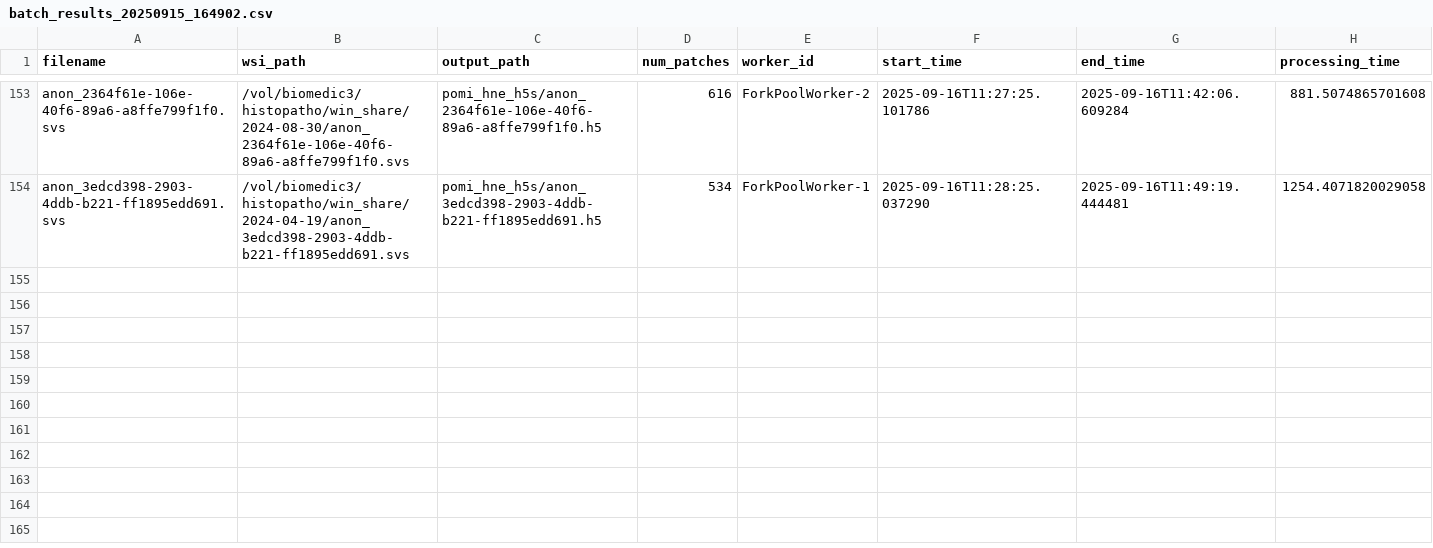
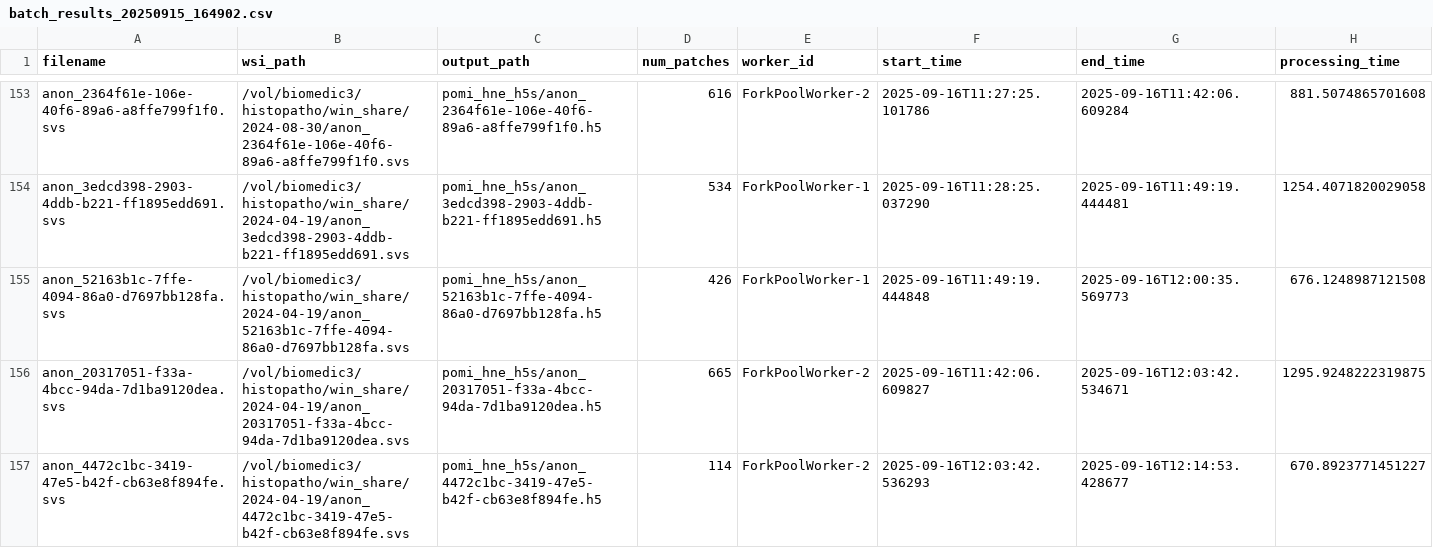
Before and after one commit to VishalJ99/kidney-vlm, a CSV file: pomi_hne_h5s/batch_results_20250915_164902.csv, drawn as a sheet; only a part is shown, gaps mark what is left out; the diff names each change by its address in the sheet, - before the commit and + after, or states it on an @@ line.

```diff
--- a/pomi_hne_h5s/batch_results_20250915_164902.csv
+++ b/pomi_hne_h5s/batch_results_20250915_164902.csv
+row 155: anon_52163b1c-7ffe-4094-86a0-d7697bb128fa.svs | /vol/biomedic3/histopatho/win_share/2024-04-19/anon_52163b1c-7ffe-4094-86a0-d7697bb128fa.svs | pomi_hne_h5s/anon_52163b1c-7ffe-4094-86a0-d7697bb128fa.h5 | 426 | ForkPoolWorker-1 | 2025-09-16T11:49:19.444848 | 2025-09-16T12:00:35.569773 | 676.1248987121508
+row 156: anon_20317051-f33a-4bcc-94da-7d1ba9120dea.svs | /vol/biomedic3/histopatho/win_share/2024-04-19/anon_20317051-f33a-4bcc-94da-7d1ba9120dea.svs | pomi_hne_h5s/anon_20317051-f33a-4bcc-94da-7d1ba9120dea.h5 | 665 | ForkPoolWorker-2 | 2025-09-16T11:42:06.609827 | 2025-09-16T12:03:42.534671 | 1295.9248222319875
+row 157: anon_4472c1bc-3419-47e5-b42f-cb63e8f894fe.svs | /vol/biomedic3/histopatho/win_share/2024-04-19/anon_4472c1bc-3419-47e5-b42f-cb63e8f894fe.svs | pomi_hne_h5s/anon_4472c1bc-3419-47e5-b42f-cb63e8f894fe.h5 | 114 | ForkPoolWorker-2 | 2025-09-16T12:03:42.536293 | 2025-09-16T12:14:53.428677 | 670.8923771451227
```
Also changed, not shown: pomi_hne_h5s/batch_errors_20250915_164902.csv, pomi_hne_h5s/batch_timing_20250915_164902.csv, 4 other files.
